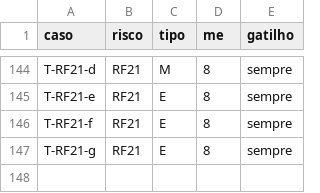
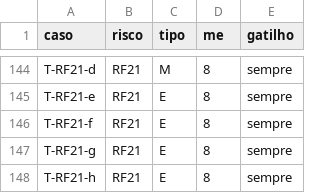
Before and after one commit to NoNamedOrg-workflow/workflow-tests, a TSV file: tools/cases.tsv, drawn as a sheet; only a part is shown, gaps mark what is left out.

```diff
--- a/tools/cases.tsv
+++ b/tools/cases.tsv
@@ -147 +147,2 @@ T-RF21-f	RF21	E	8	sempre
 T-RF21-g	RF21	E	8	sempre
+T-RF21-h	RF21	E	8	sempre
```
Also changed, not shown: 2 other files.
